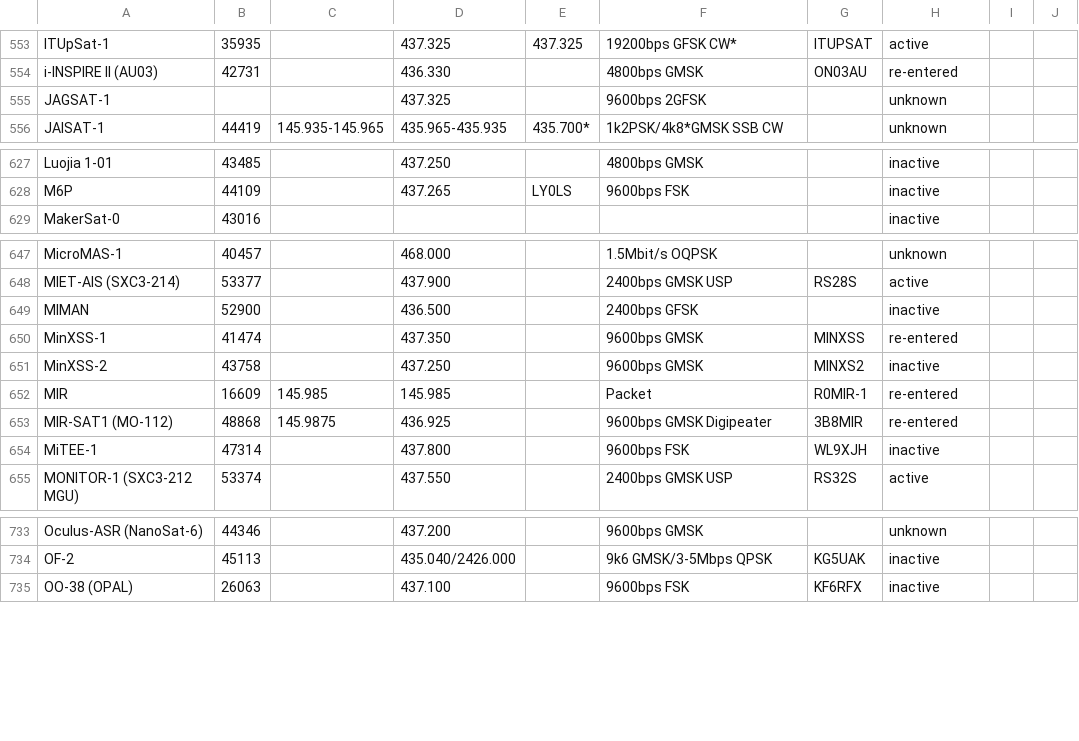
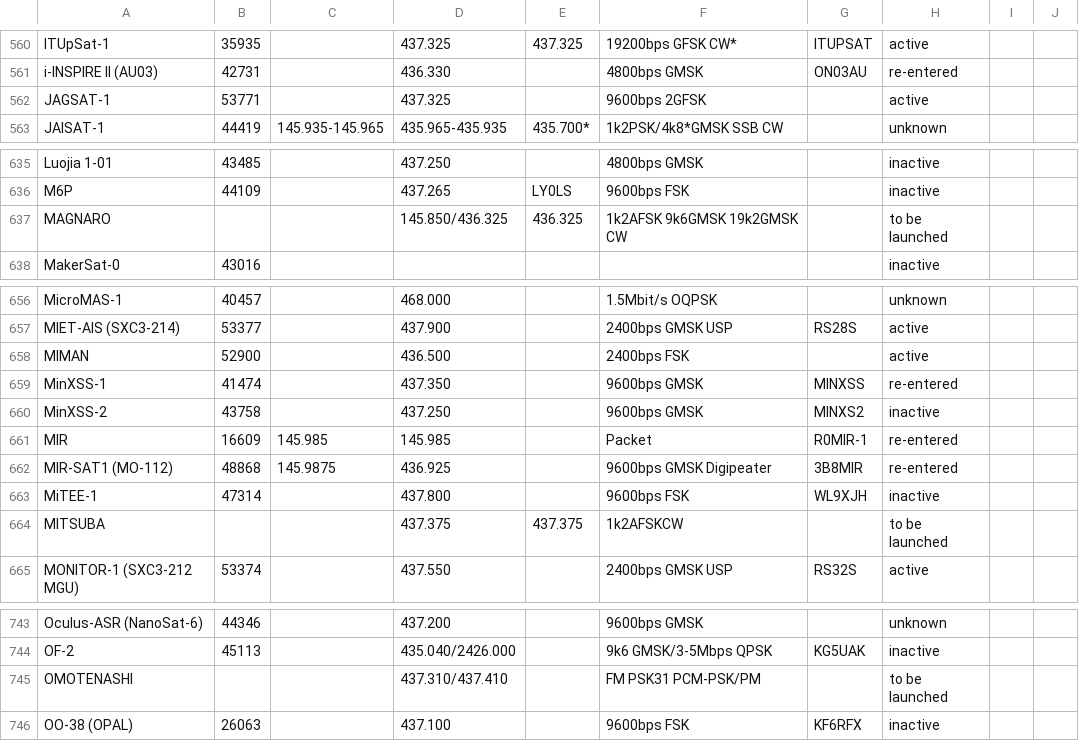
Before and after one commit to drzh/astro, a CSV file: satellite/satslist.csv, drawn as a sheet; only a part is shown, gaps mark what is left out; the diff covers the shown part only.

```diff
--- a/satellite/satslist.csv
+++ b/satellite/satslist.csv
@@ -554,3 +561,3 @@ ITUpSat-1;35935;;437.325 ;437.325 ;19200bps GFSK CW*;ITUPSAT;active
 i-INSPIRE II (AU03);42731;;436.330 ;;4800bps GMSK;ON03AU;re-entered
-JAGSAT-1;;;437.325 ;;9600bps 2GFSK;;unknown
+JAGSAT-1;53771;;437.325 ;;9600bps 2GFSK;;active
 JAISAT-1;44419;145.935-145.965;435.965-435.935;435.700*;1k2PSK/4k8*GMSK SSB CW;;unknown
@@ -628,2 +636,3 @@ Luojia 1-01;43485;;437.250 ;;4800bps GMSK;;inactive
 M6P;44109;;437.265 ;LY0LS;9600bps FSK;;inactive
+MAGNARO;;;145.850/436.325;436.325;1k2AFSK 9k6GMSK 19k2GMSK CW;;to be launched
 MakerSat-0;43016;;;;;;inactive
@@ -648,3 +657,3 @@ MicroMAS-1;40457;;468.000 ;;1.5Mbit/s OQPSK;;unknown
 MIET-AIS (SXC3-214);53377;;437.900 ;;2400bps GMSK USP;RS28S;active
-MIMAN;52900;;436.500 ;;2400bps GFSK;;inactive
+MIMAN;52900;;436.500 ;;2400bps FSK;;active
 MinXSS-1;41474;;437.350 ;;9600bps GMSK;MINXSS;re-entered
@@ -654,2 +663,3 @@ MIR-SAT1 (MO-112);48868;145.9875;436.925 ;;9600bps GMSK Digipeater;3B8MIR;re-ent
 MiTEE-1;47314;;437.800 ;;9600bps FSK;WL9XJH;inactive
+MITSUBA;;;437.375 ;437.375 ;1k2AFSKCW;;to be launched
 MONITOR-1 (SXC3-212 MGU);53374;;437.550 ;;2400bps GMSK USP;RS32S;active
@@ -734,2 +744,3 @@ Oculus-ASR (NanoSat-6);44346;;437.200 ;;9600bps GMSK;;unknown
 OF-2;45113;;435.040/2426.000;;9k6 GMSK/3-5Mbps QPSK;KG5UAK;inactive
+OMOTENASHI;;;437.310/437.410;;FM PSK31 PCM-PSK/PM;;to be launched
 OO-38 (OPAL);26063;;437.100 ;;9600bps FSK;KF6RFX;inactive
```
Also changed, not shown: 12 added rows and 19 edited cells elsewhere in this file, 1 other file.
